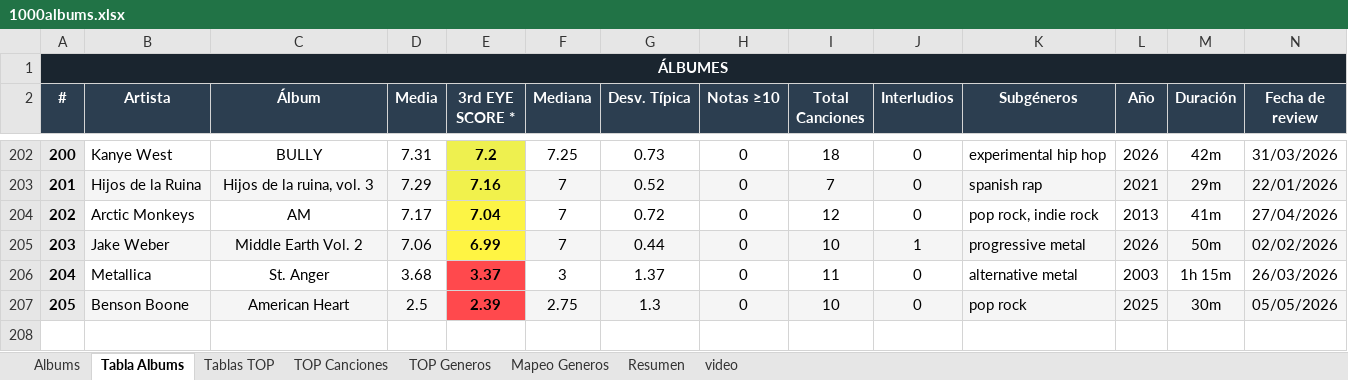
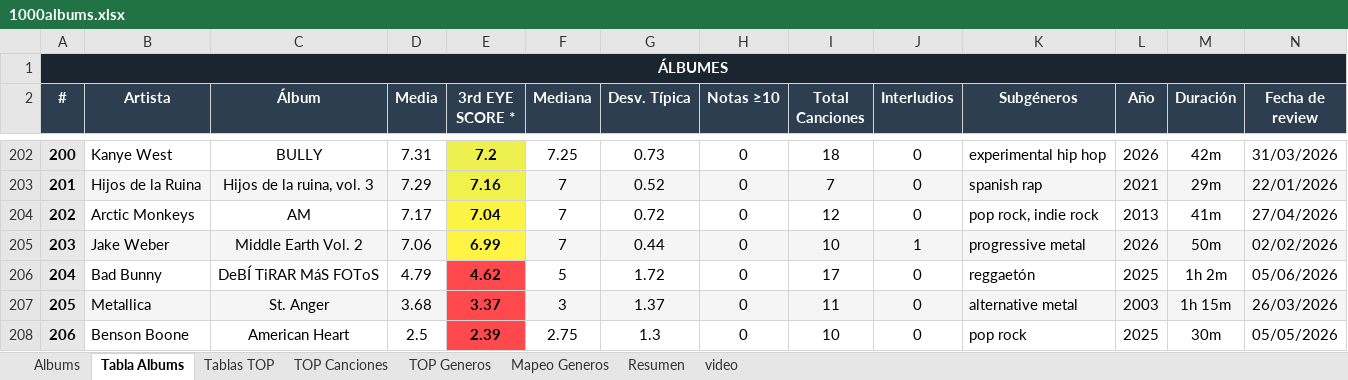
Before and after one commit to miguelrr11/top1000albums, an Excel workbook: 1000albums.xlsx, sheet Tabla Albums, drawn as a sheet; only a part is shown, gaps mark what is left out; values as stored, in another font and other column widths than the file's, no borders; addresses are those after the commit; the diff names each change by its address in the sheet, - before the commit and + after, or states it on an @@ line.

Commit message:
debi tirar mas fotos

```diff
--- a/1000albums.xlsx (sheet Tabla Albums)
+++ b/1000albums.xlsx (sheet Tabla Albums)
+row 206: 204 | Bad Bunny | DeBÍ TiRAR MáS FOToS | 4.79 | 4.62 | 5 | 1.72 | 0 | 17 | 0 | reggaetón | 2025 | 1h 2m | 05/06/2026
@@ column A (#) renumbered from row 207 down @@
-B207:D207 fill: none
+B207:D207 fill: #F5F5F5
-F207:N207 fill: none
+F207:N207 fill: #F5F5F5
-B208:D208 fill: #F5F5F5
+B208:D208 fill: none
-F208:N208 fill: #F5F5F5
+F208:N208 fill: none
```
Also changed, not shown: sheet Resumen, sheet Albums, 1 other file.
